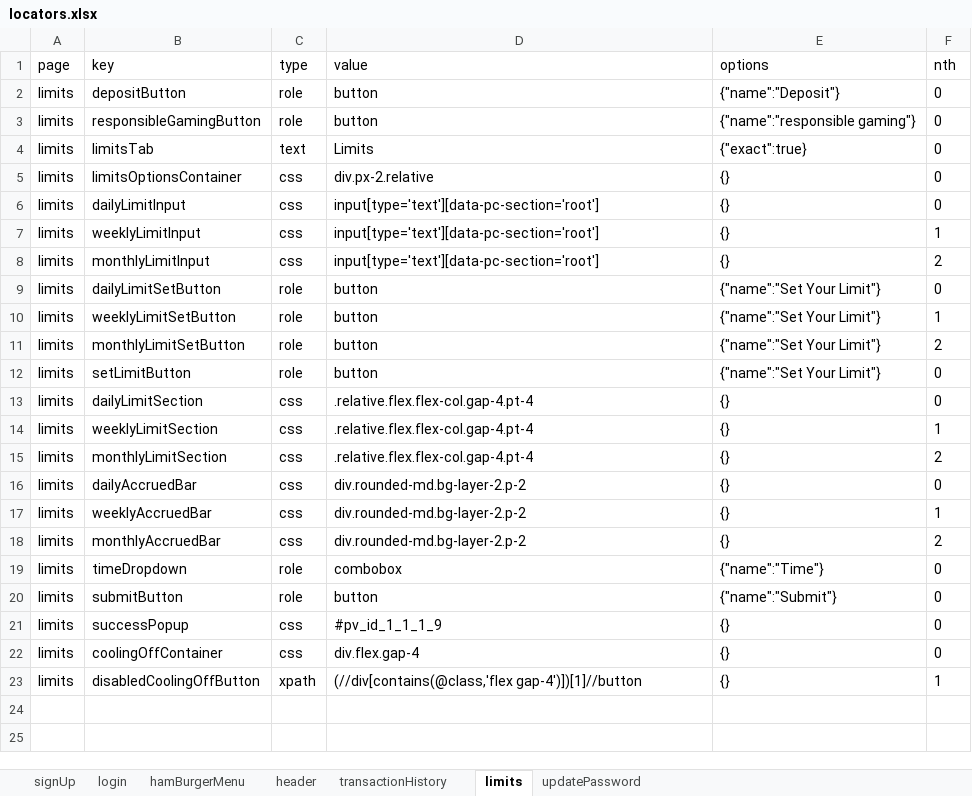
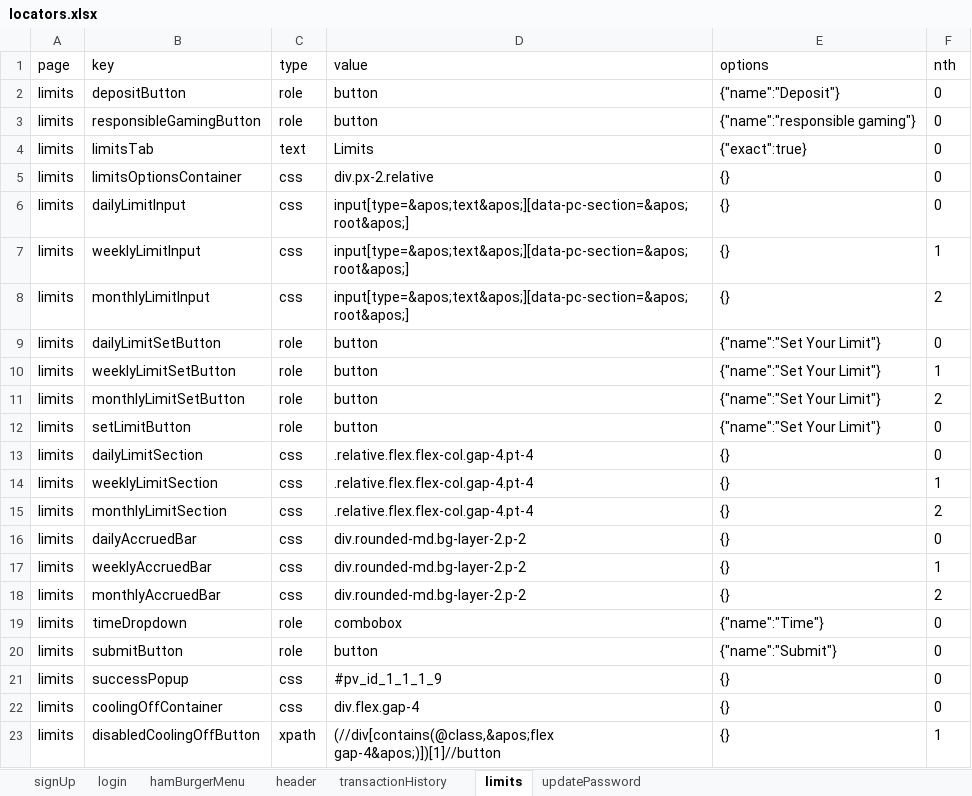
Before and after one commit to betway-don/JPC-Automation, an Excel workbook: src/global/utils/file-utils/locators.xlsx, sheet limits, drawn as a sheet; values as stored, in another font and other column widths than the file's, no borders; the diff names each change by its address in the sheet, - before the commit and + after, or states it on an @@ line.

```diff
--- a/src/global/utils/file-utils/locators.xlsx (sheet limits)
+++ b/src/global/utils/file-utils/locators.xlsx (sheet limits)
-D6:D8 (value): input[type='text'][data-pc-section='root']
+D6:D8 (value): input[type=&apos;text&apos;][data-pc-section=&apos;root&apos;]
-D23 (value): (//div[contains(@class,'flex gap-4')])[1]//button
+D23 (value): (//div[contains(@class,&apos;flex gap-4&apos;)])[1]//button
```
Also changed, not shown: sheet transactionHistory, sheet login, sheet updatePassword, sheet hamBurgerMenu, 2 other files.
